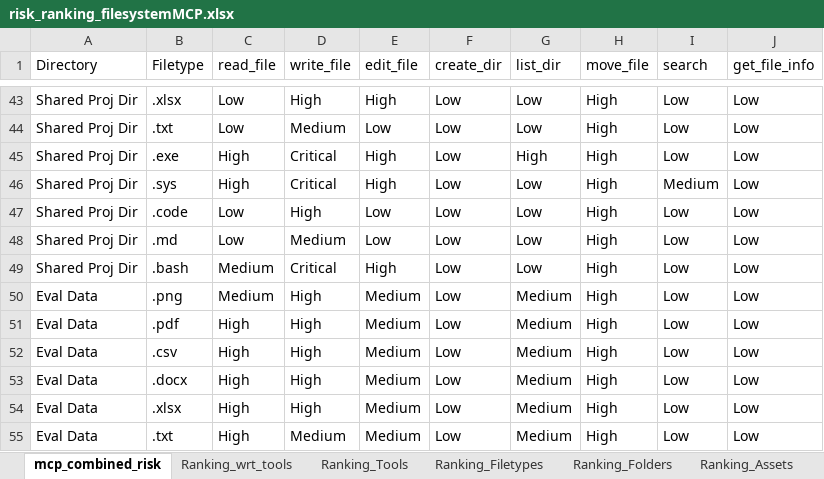
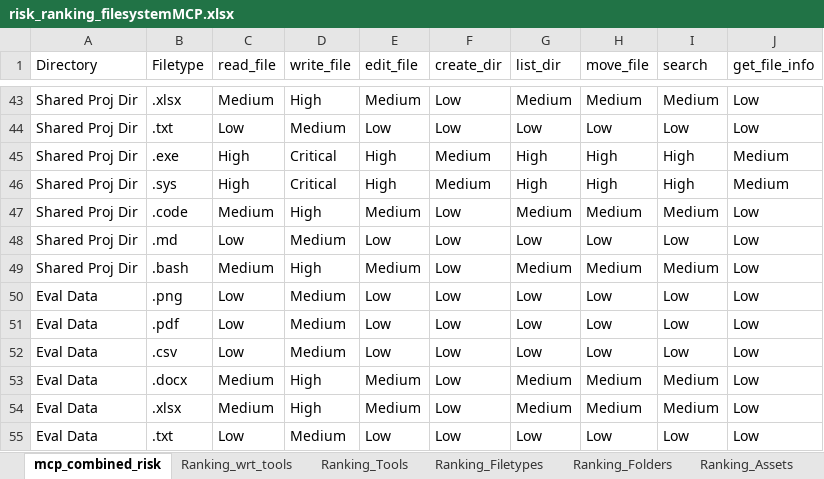
Before and after one commit to To2004/MCP, an Excel workbook: presentations/heatmap_byhand/xlsx/risk_ranking_filesystemMCP.xlsx, sheet mcp_combined_risk, drawn as a sheet; only a part is shown, gaps mark what is left out; values as stored, in another font and other column widths than the file's, no cell formats; the diff covers the shown part only; the diff names each change by its address in the sheet, - before the commit and + after, or states it on an @@ line.

```diff
--- a/presentations/heatmap_byhand/xlsx/risk_ranking_filesystemMCP.xlsx (sheet mcp_combined_risk)
+++ b/presentations/heatmap_byhand/xlsx/risk_ranking_filesystemMCP.xlsx (sheet mcp_combined_risk)
-C43 (read_file): Low
+C43 (read_file): Medium
-E43 (edit_file): High
+E43 (edit_file): Medium
-G43 (list_dir): Low
+G43 (list_dir): Medium
-H43 (move_file): High
+H43 (move_file): Medium
-I43 (search): Low
+I43 (search): Medium
-H44 (move_file): High
+H44 (move_file): Low
-F45:F46 (create_dir): Low
+F45:F46 (create_dir): Medium
-I45 (search): Low
+I45 (search): High
-J45:J46 (get_file_info): Low
+J45:J46 (get_file_info): Medium
-G46 (list_dir): Low
+G46 (list_dir): High
-I46 (search): Medium
+I46 (search): High
-C47 (read_file): Low
+C47 (read_file): Medium
-E47 (edit_file): Low
+E47 (edit_file): Medium
-G47 (list_dir): Low
+G47 (list_dir): Medium
-H47 (move_file): High
+H47 (move_file): Medium
-I47 (search): Low
+I47 (search): Medium
-H48 (move_file): High
+H48 (move_file): Low
-D49 (write_file): Critical
+D49 (write_file): High
-E49 (edit_file): High
+E49 (edit_file): Medium
-G49 (list_dir): Low
+G49 (list_dir): Medium
-H49 (move_file): High
+H49 (move_file): Medium
-I49 (search): Low
+I49 (search): Medium
-C50 (read_file): Medium
+C50 (read_file): Low
-D50:D52 (write_file): High
+D50:D52 (write_file): Medium
-E50:E52 (edit_file): Medium
+E50:E52 (edit_file): Low
-G50:G52 (list_dir): Medium
+G50:G52 (list_dir): Low
-H50:H52 (move_file): High
+H50:H52 (move_file): Low
-C51:C52 (read_file): High
+C51:C52 (read_file): Low
-C53:C54 (read_file): High
+C53:C54 (read_file): Medium
-H53:H54 (move_file): High
+H53:H54 (move_file): Medium
-I53:I54 (search): Low
+I53:I54 (search): Medium
-C55 (read_file): High
+C55 (read_file): Low
-E55 (edit_file): Medium
+E55 (edit_file): Low
-G55 (list_dir): Medium
+G55 (list_dir): Low
-H55 (move_file): High
+H55 (move_file): Low
```
Also changed, not shown: 173 edited cells elsewhere in this sheet, sheet Ranking_wrt_tools, sheet Ranking_Tools, cell formats, 26 other files.
